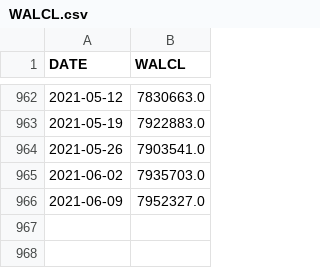
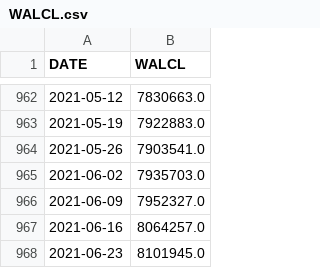
Before and after one commit to tamirhaver129/Deep-Learning-Course-046211-Project---Predictinting-Stock-Prices, a CSV file: input/WALCL.csv, drawn as a sheet; only a part is shown, gaps mark what is left out.

```diff
--- a/input/WALCL.csv
+++ b/input/WALCL.csv
@@ -966 +966,3 @@ DATE,WALCL
 2021-06-09,7952327.0
+2021-06-16,8064257.0
+2021-06-23,8101945.0
```
Also changed, not shown: 8 other files.
